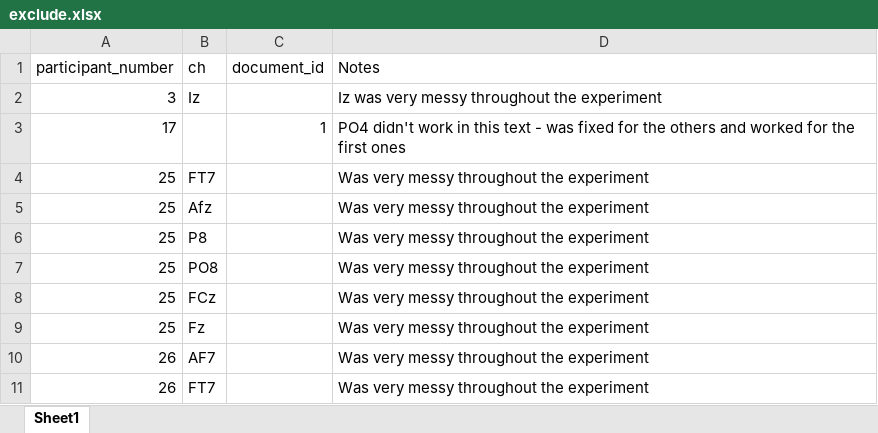
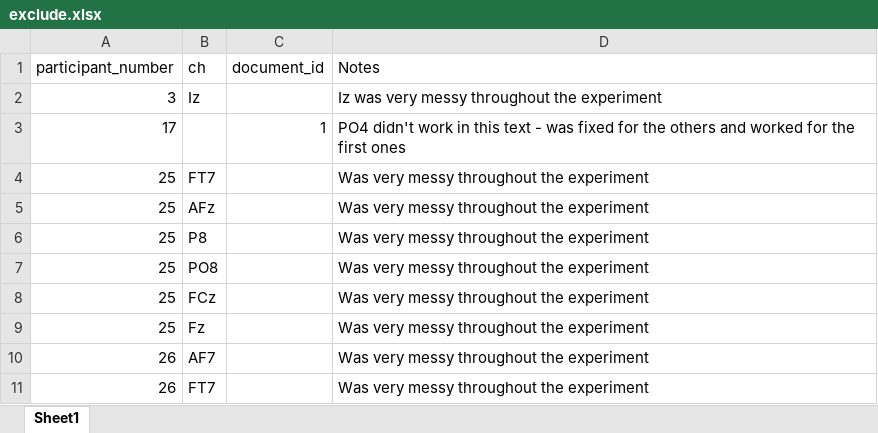
Before and after one commit to saraoe/natural-stories-dutch, an Excel workbook: paper/data/exclude.xlsx, sheet Sheet1, drawn as a sheet; values as stored, in another font and other column widths than the file's, no borders; the diff names each change by its address in the sheet, - before the commit and + after, or states it on an @@ line.

Commit message:
participant 26

```diff
--- a/paper/data/exclude.xlsx (sheet Sheet1)
+++ b/paper/data/exclude.xlsx (sheet Sheet1)
-B5 (ch): Afz
+B5 (ch): AFz
```
